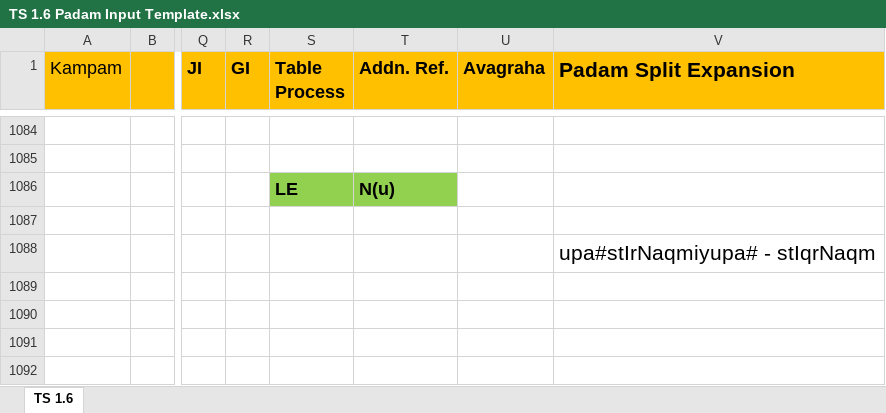
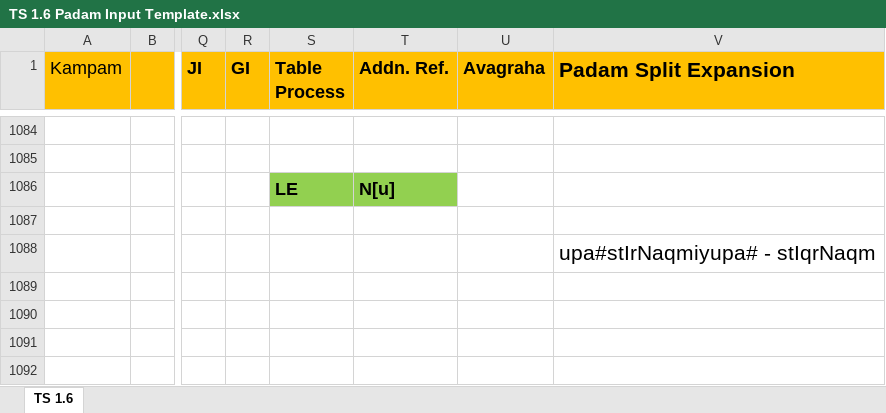
Before and after one commit to KYVeda/texts, an Excel workbook: TS Jatai Working/Padam Input Templates/TS 1.6 Padam Input Template.xlsx, sheet TS 1.6, drawn as a sheet; only a part is shown, gaps mark what is left out; values as stored, in another font and other column widths than the file's, no borders; the diff names each change by its address in the sheet, - before the commit and + after, or states it on an @@ line.

```diff
--- a/TS Jatai Working/Padam Input Templates/TS 1.6 Padam Input Template.xlsx (sheet TS 1.6)
+++ b/TS Jatai Working/Padam Input Templates/TS 1.6 Padam Input Template.xlsx (sheet TS 1.6)
-T1086 (Addn. Ref.): N(u)
+T1086 (Addn. Ref.): N[u]
```
Also changed, not shown: 17 other files.
